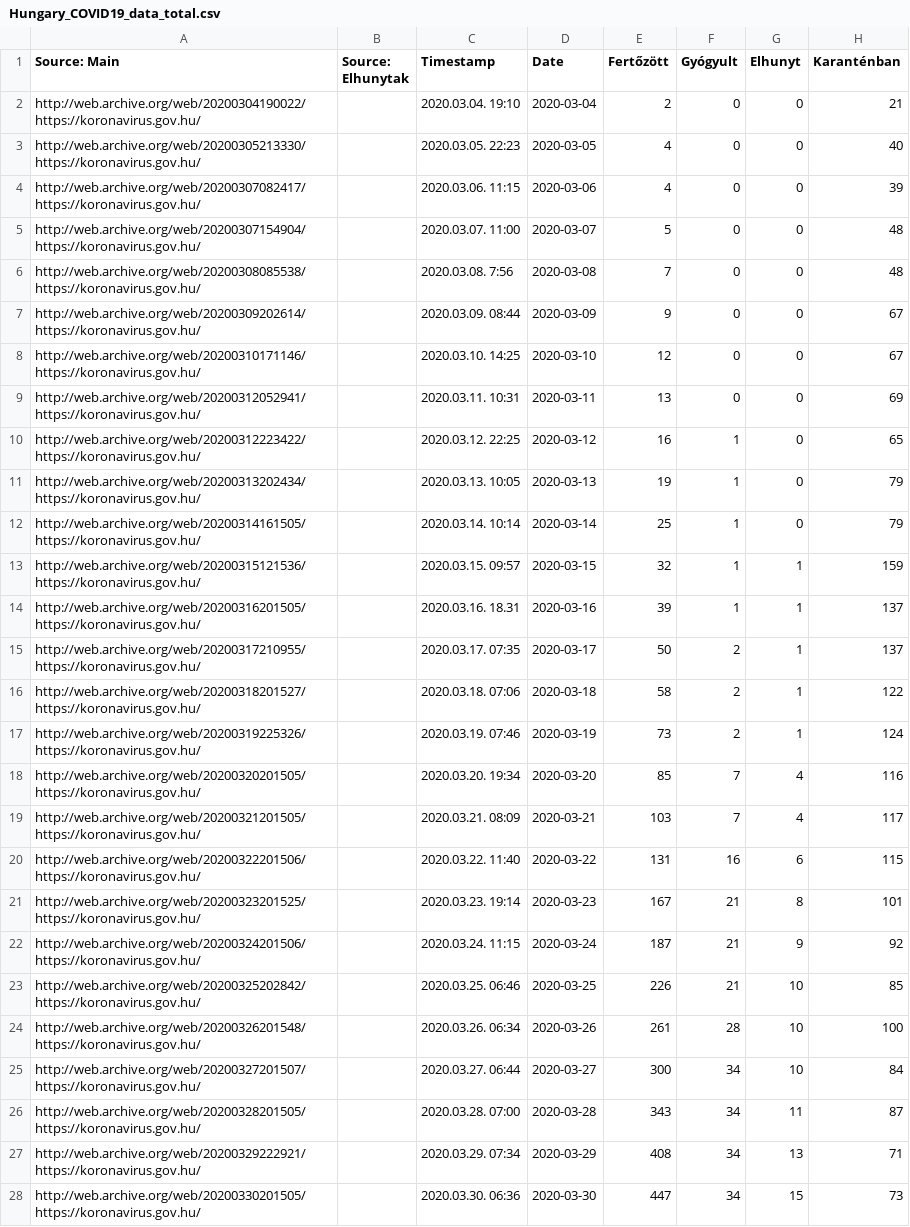
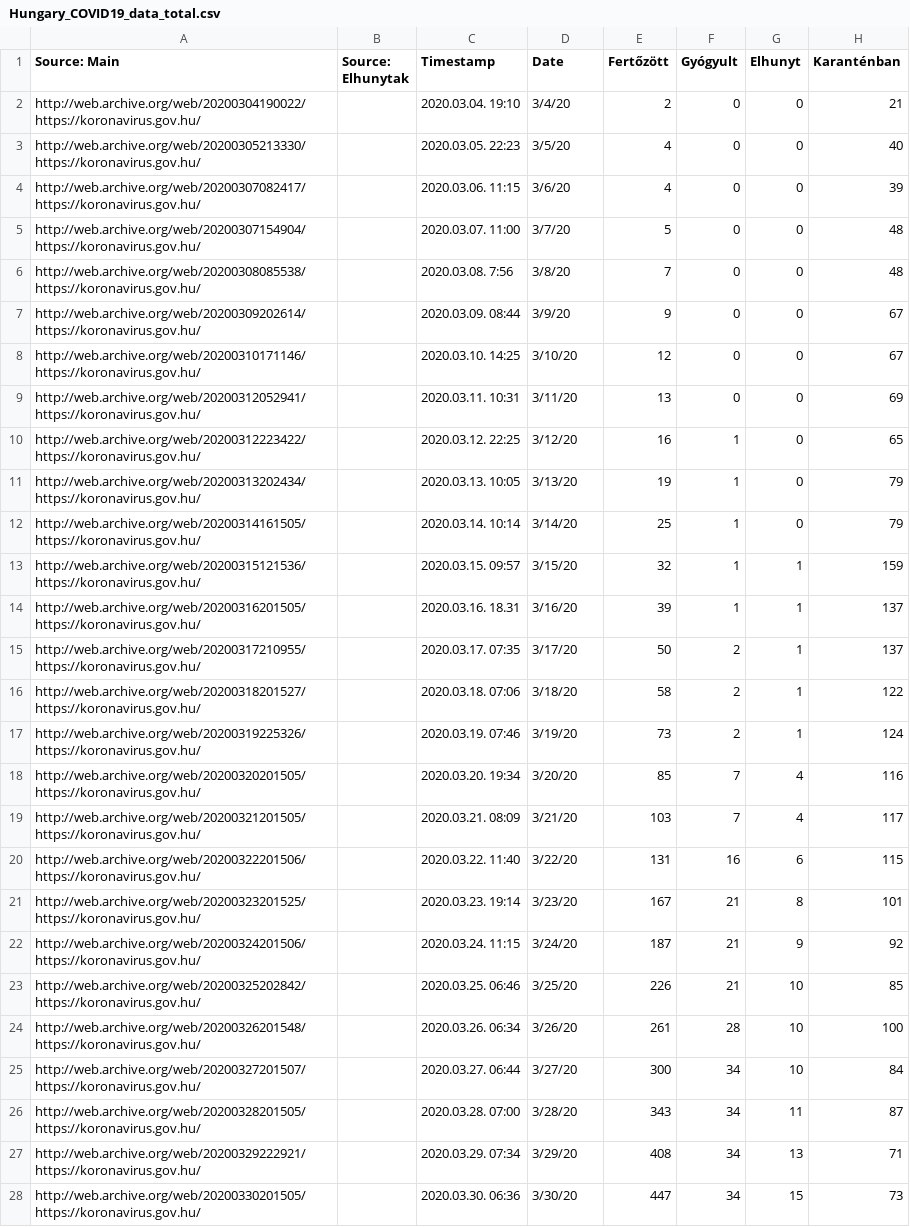
Before and after one commit to nickgon/Hungary-COVID19-Data, a CSV file: Hungary_COVID19_data_total.csv, drawn as a sheet; only a part is shown; the diff covers the shown part only; the diff names each change by its address in the sheet, - before the commit and + after, or states it on an @@ line.

Commit message:
July 16 Data

```diff
--- a/Hungary_COVID19_data_total.csv
+++ b/Hungary_COVID19_data_total.csv
-D2 (Date): 2020-03-04
+D2 (Date): 3/4/20
-D3 (Date): 2020-03-05
+D3 (Date): 3/5/20
-D4 (Date): 2020-03-06
+D4 (Date): 3/6/20
-D5 (Date): 2020-03-07
+D5 (Date): 3/7/20
-D6 (Date): 2020-03-08
+D6 (Date): 3/8/20
-D7 (Date): 2020-03-09
+D7 (Date): 3/9/20
-D8 (Date): 2020-03-10
+D8 (Date): 3/10/20
-D9 (Date): 2020-03-11
+D9 (Date): 3/11/20
-D10 (Date): 2020-03-12
+D10 (Date): 3/12/20
-D11 (Date): 2020-03-13
+D11 (Date): 3/13/20
-D12 (Date): 2020-03-14
+D12 (Date): 3/14/20
-D13 (Date): 2020-03-15
+D13 (Date): 3/15/20
-D14 (Date): 2020-03-16
+D14 (Date): 3/16/20
-D15 (Date): 2020-03-17
+D15 (Date): 3/17/20
-D16 (Date): 2020-03-18
+D16 (Date): 3/18/20
-D17 (Date): 2020-03-19
+D17 (Date): 3/19/20
-D18 (Date): 2020-03-20
+D18 (Date): 3/20/20
-D19 (Date): 2020-03-21
+D19 (Date): 3/21/20
-D20 (Date): 2020-03-22
+D20 (Date): 3/22/20
-D21 (Date): 2020-03-23
+D21 (Date): 3/23/20
-D22 (Date): 2020-03-24
+D22 (Date): 3/24/20
-D23 (Date): 2020-03-25
+D23 (Date): 3/25/20
-D24 (Date): 2020-03-26
+D24 (Date): 3/26/20
-D25 (Date): 2020-03-27
+D25 (Date): 3/27/20
-D26 (Date): 2020-03-28
+D26 (Date): 3/28/20
-D27 (Date): 2020-03-29
+D27 (Date): 3/29/20
-D28 (Date): 2020-03-30
+D28 (Date): 3/30/20
```
Also changed, not shown: 1 added row and 107 edited cells elsewhere in this file, Hungary_COVID19_data_by_county.csv, 1 other file.
